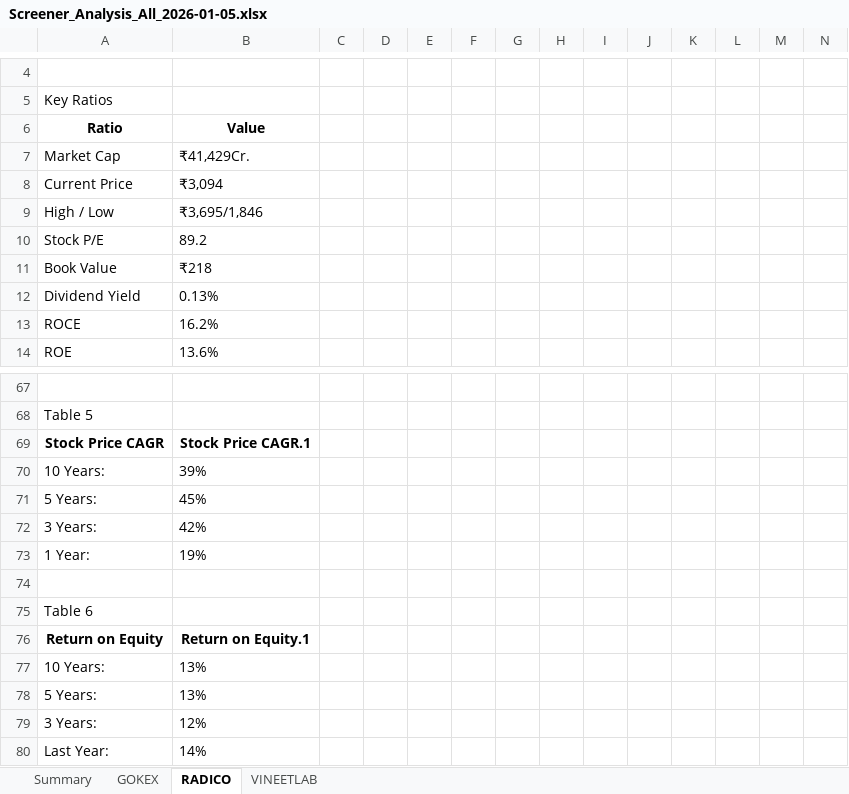
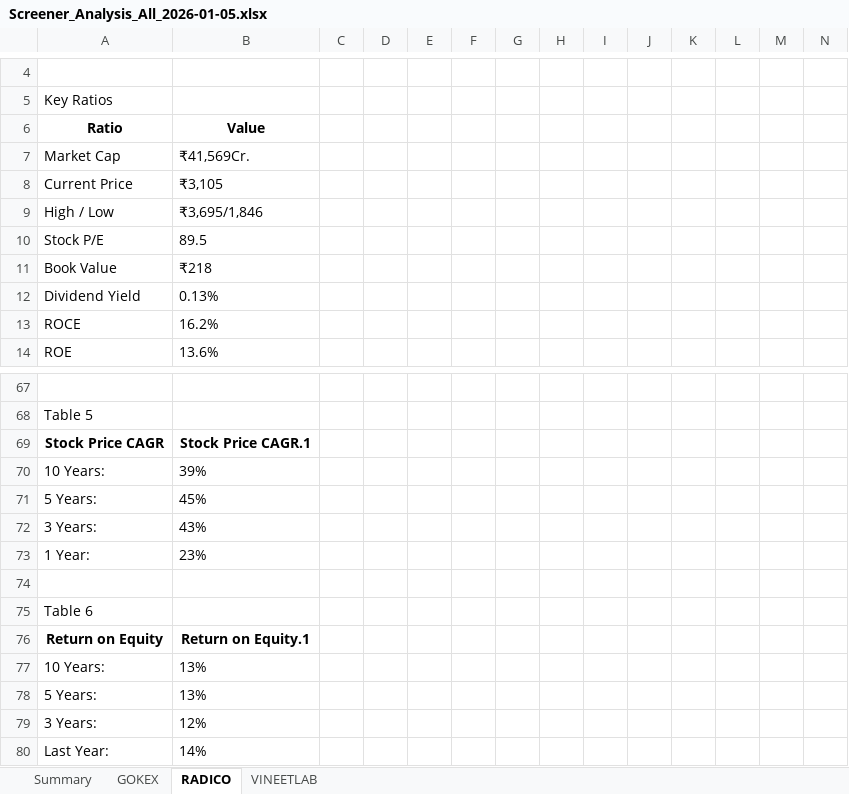
Before and after one commit to pvnithin/ohlc-ou-automations, an Excel workbook: results_all/Screener_Analysis_All_2026-01-05.xlsx, sheet RADICO, drawn as a sheet; only a part is shown, gaps mark what is left out; values as stored, in another font and other column widths than the file's, no borders; the diff names each change by its address in the sheet, - before the commit and + after, or states it on an @@ line.

```diff
--- a/results_all/Screener_Analysis_All_2026-01-05.xlsx (sheet RADICO)
+++ b/results_all/Screener_Analysis_All_2026-01-05.xlsx (sheet RADICO)
-B7: ₹41,429Cr.
+B7: ₹41,569Cr.
-B8: ₹3,094
+B8: ₹3,105
-B10: 89.2
+B10: 89.5
-B72: 42%
+B72: 43%
-B73: 19%
+B73: 23%
```
Also changed, not shown: sheet GOKEX, sheet VINEETLAB.
